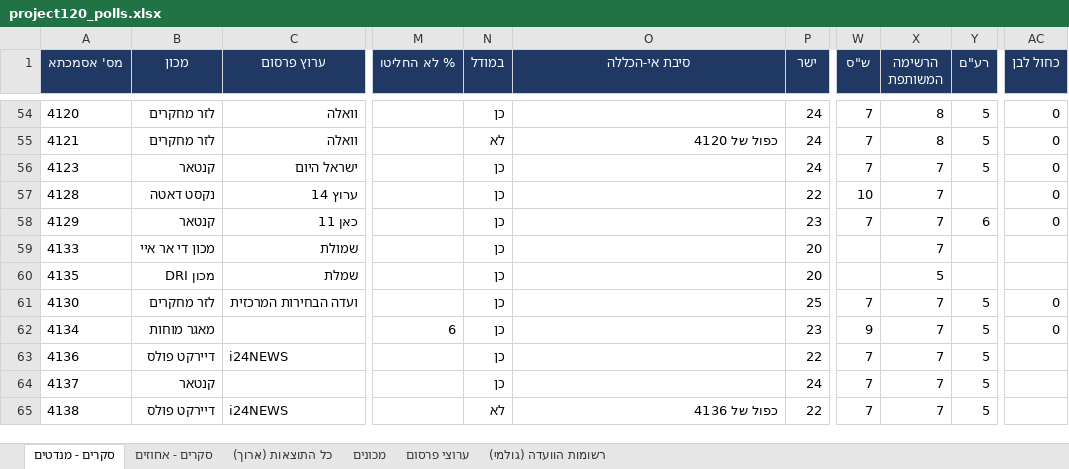
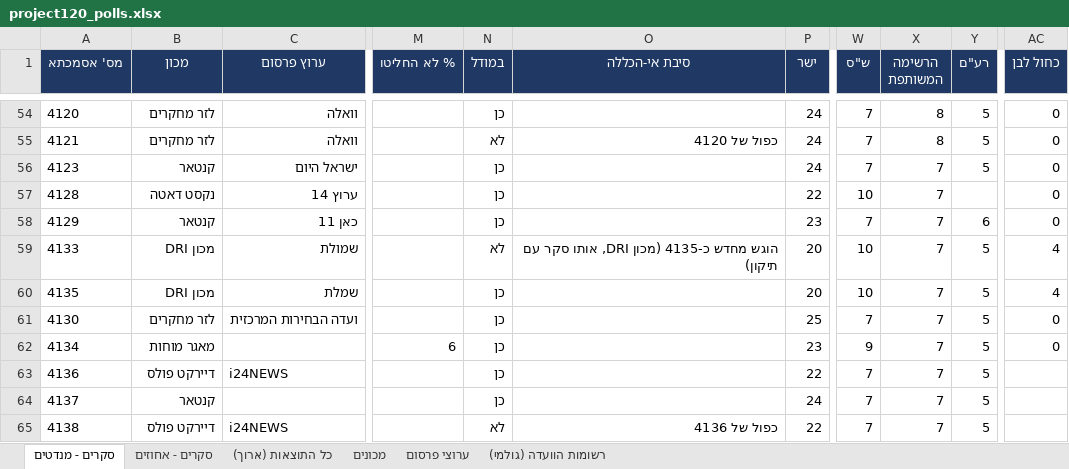
Before and after one commit to lautmanaha/project120, an Excel workbook: exports/project120_polls.xlsx, sheet סקרים - מנדטים, drawn as a sheet; only a part is shown, gaps mark what is left out; values as stored, in another font and other column widths than the file's, no borders; the diff names each change by its address in the sheet, - before the commit and + after, or states it on an @@ line.

```diff
--- a/exports/project120_polls.xlsx (sheet סקרים - מנדטים)
+++ b/exports/project120_polls.xlsx (sheet סקרים - מנדטים)
-B59 (מכון): מכון די אר איי
+B59 (מכון): מכון DRI
-N59 (במודל): כן
+N59 (במודל): לא
-O59 (סיבת אי-הכללה): (empty)
+O59 (סיבת אי-הכללה): הוגש מחדש כ-4135 (מכון DRI, אותו סקר עם תיקון)
-W59:W60 (ש"ס): (empty)
+W59:W60 (ש"ס): 10
-Y59:Y60 (רע"ם): (empty)
+Y59:Y60 (רע"ם): 5
-AC59:AC60 (כחול לבן): (empty)
+AC59:AC60 (כחול לבן): 4
-X60 (הרשימה המשותפת): 5
+X60 (הרשימה המשותפת): 7
```
Also changed, not shown: sheet כל התוצאות (ארוך), sheet מכונים, sheet סקרים - אחוזים, 15 other files.
